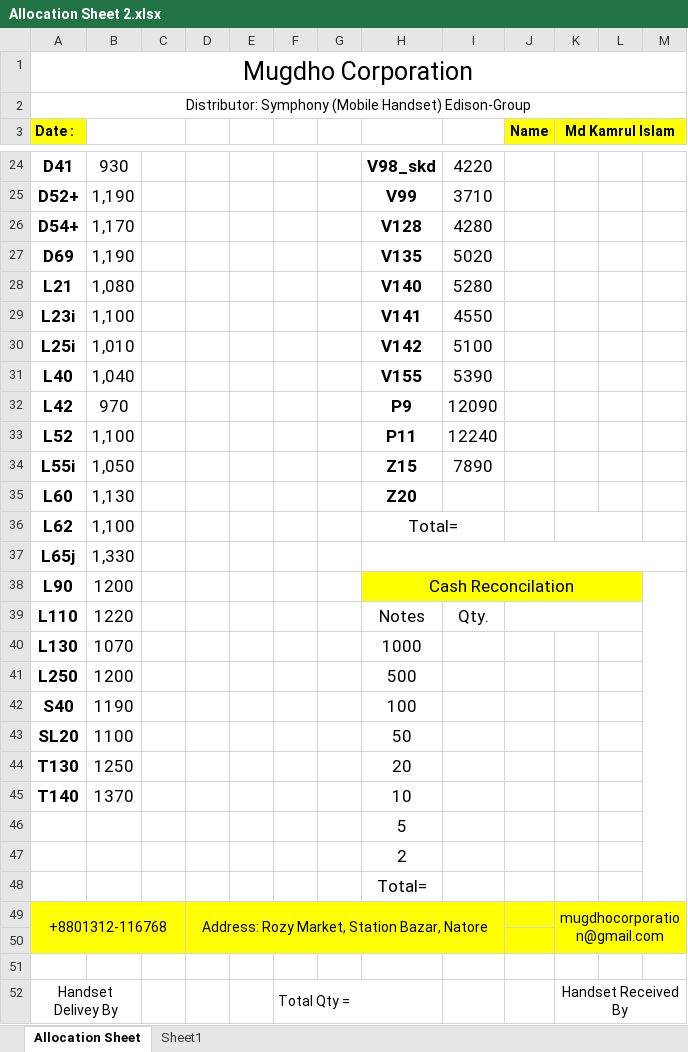
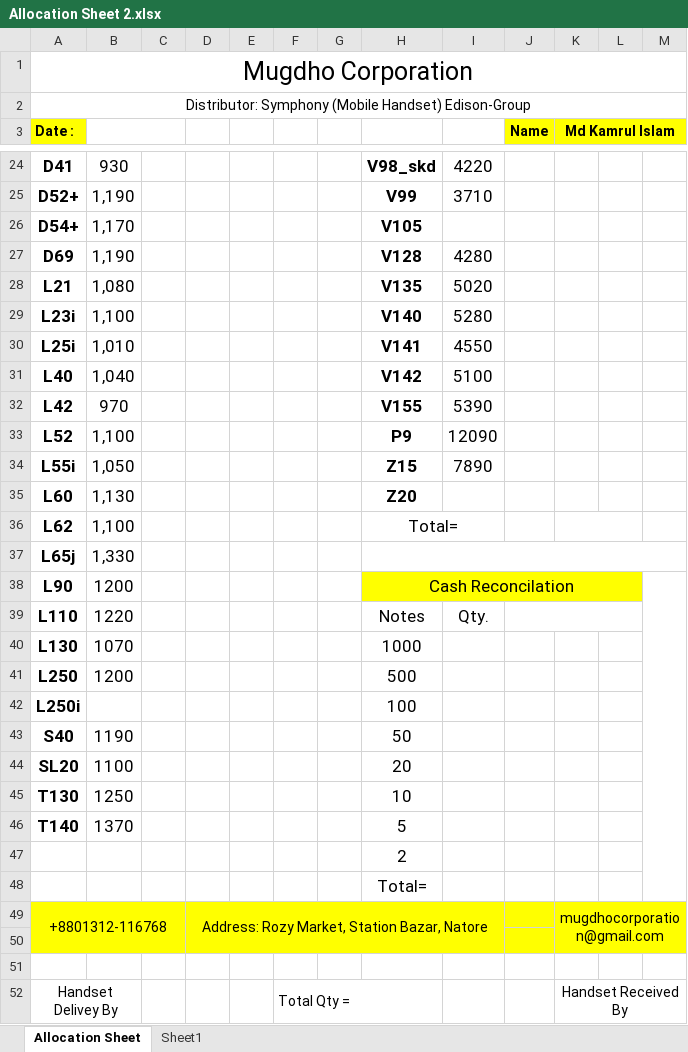
Before and after one commit to rahinul/Mugdho-Corporation, an Excel workbook: Others/Allocation Sheet 2.xlsx, sheet Allocation Sheet, drawn as a sheet; only a part is shown, gaps mark what is left out; values as stored, in another font and other column widths than the file's, no borders; charts and pictures not drawn; removed rows and columns are numbered as before the commit, all else as after; the diff names each change by its address in the sheet, - before the commit and + after, or states it on an @@ line.

```diff
--- a/Others/Allocation Sheet 2.xlsx (sheet Allocation Sheet)
+++ b/Others/Allocation Sheet 2.xlsx (sheet Allocation Sheet)
-H26: V128
+H26: V105
-I26: 4280
+I26: (empty)
-H27: V135
+H27: V128
-I27: 5020
+I27: 4280
-H28: V140
+H28: V135
-I28: 5280
+I28: 5020
-H29: V141
+H29: V140
-I29: 4550
+I29: 5280
-H30: V142
+H30: V141
-I30: 5100
+I30: 4550
-H31: V155
+H31: V142
-I31: 5390
+I31: 5100
-H32: P9
+H32: V155
-I32: 12090
+I32: 5390
-H33: P11
+H33: P9
-I33: 12240
+I33: 12090
+row 42: L250i |  |  |  |  |  |  | 100
-H43: 100
+H43: 50
-H44: 50
+H44: 20
-H45: 20
+H45: 10
-H46: 10
+H46: 5
-row 46:  |  |  |  |  |  |  | 5
```
Also changed, not shown: 6 other files.
